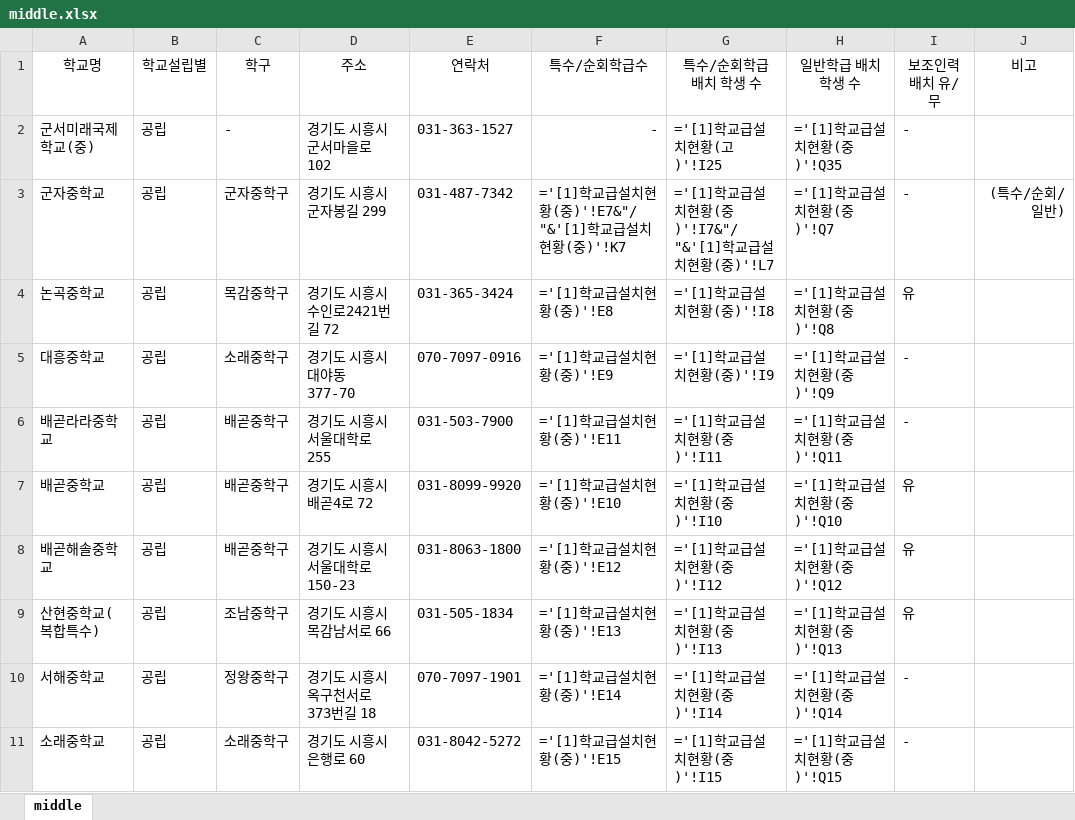
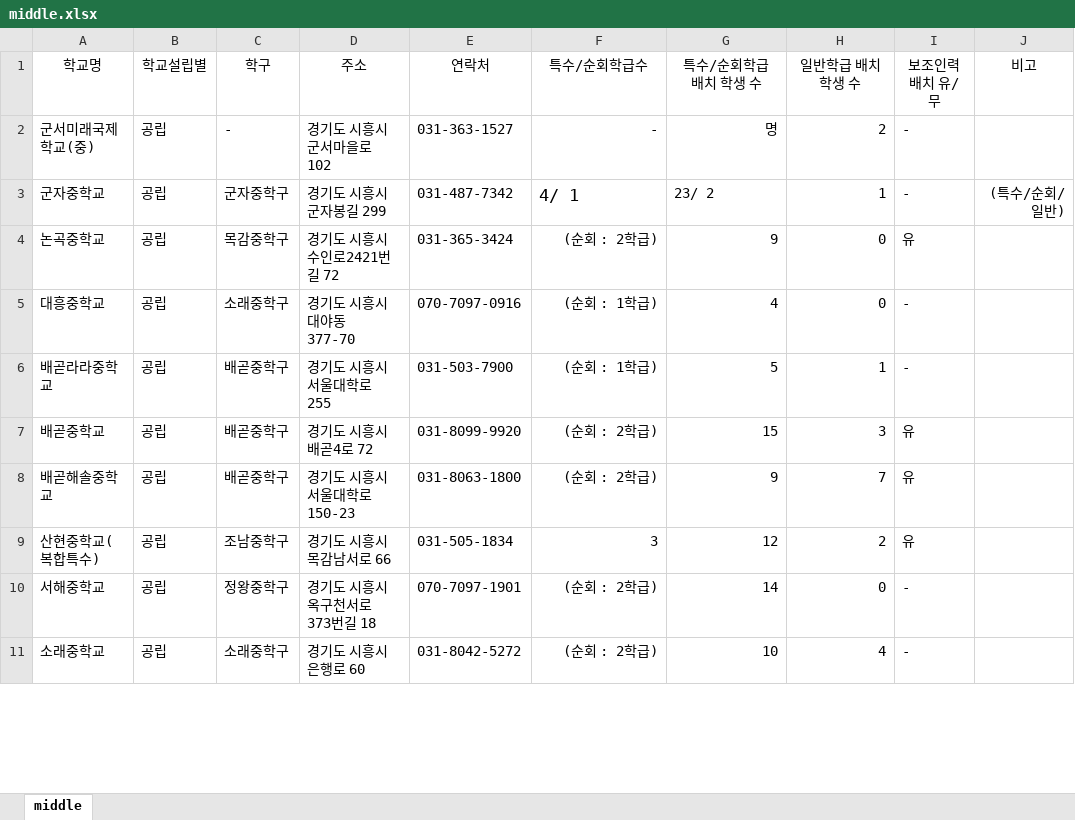
Before and after one commit to shiheungEC/shiheungec.github.io, an Excel workbook: data/middle.xlsx, sheet middle, drawn as a sheet; only a part is shown; values as stored, in another font and other column widths than the file's, no borders; formulas are shown in place of their values; the diff covers the shown part only; the diff names each change by its address in the sheet, - before the commit and + after, or states it on an @@ line.

```diff
--- a/data/middle.xlsx (sheet middle)
+++ b/data/middle.xlsx (sheet middle)
-G2 (특수/순회학급 배치 학생 수): ='[1]학교급설치현황(고)'!I25
+G2 (특수/순회학급 배치 학생 수): 명
-H2 (일반학급 배치 학생 수): ='[1]학교급설치현황(중)'!Q35
+H2 (일반학급 배치 학생 수): 2
-F3 (특수/순회학급수): ='[1]학교급설치현황(중)'!E7&"/ "&'[1]학교급설치현황(중)'!K7
+F3 (특수/순회학급수): 4/ 1
@@ F3 text size: larger @@
-G3 (특수/순회학급 배치 학생 수): ='[1]학교급설치현황(중)'!I7&"/ "&'[1]학교급설치현황(중)'!L7
+G3 (특수/순회학급 배치 학생 수): 23/ 2
-H3 (일반학급 배치 학생 수): ='[1]학교급설치현황(중)'!Q7
+H3 (일반학급 배치 학생 수): 1
-F4 (특수/순회학급수): ='[1]학교급설치현황(중)'!E8
+F4 (특수/순회학급수): (순회 : 2학급)
-G4 (특수/순회학급 배치 학생 수): ='[1]학교급설치현황(중)'!I8
+G4 (특수/순회학급 배치 학생 수): 9
-H4 (일반학급 배치 학생 수): ='[1]학교급설치현황(중)'!Q8
+H4 (일반학급 배치 학생 수): 0
-F5 (특수/순회학급수): ='[1]학교급설치현황(중)'!E9
+F5 (특수/순회학급수): (순회 : 1학급)
-G5 (특수/순회학급 배치 학생 수): ='[1]학교급설치현황(중)'!I9
+G5 (특수/순회학급 배치 학생 수): 4
-H5 (일반학급 배치 학생 수): ='[1]학교급설치현황(중)'!Q9
+H5 (일반학급 배치 학생 수): 0
-F6 (특수/순회학급수): ='[1]학교급설치현황(중)'!E11
+F6 (특수/순회학급수): (순회 : 1학급)
-G6 (특수/순회학급 배치 학생 수): ='[1]학교급설치현황(중)'!I11
+G6 (특수/순회학급 배치 학생 수): 5
-H6 (일반학급 배치 학생 수): ='[1]학교급설치현황(중)'!Q11
+H6 (일반학급 배치 학생 수): 1
-F7 (특수/순회학급수): ='[1]학교급설치현황(중)'!E10
+F7 (특수/순회학급수): (순회 : 2학급)
-G7 (특수/순회학급 배치 학생 수): ='[1]학교급설치현황(중)'!I10
+G7 (특수/순회학급 배치 학생 수): 15
-H7 (일반학급 배치 학생 수): ='[1]학교급설치현황(중)'!Q10
+H7 (일반학급 배치 학생 수): 3
-F8 (특수/순회학급수): ='[1]학교급설치현황(중)'!E12
+F8 (특수/순회학급수): (순회 : 2학급)
-G8 (특수/순회학급 배치 학생 수): ='[1]학교급설치현황(중)'!I12
+G8 (특수/순회학급 배치 학생 수): 9
-H8 (일반학급 배치 학생 수): ='[1]학교급설치현황(중)'!Q12
+H8 (일반학급 배치 학생 수): 7
-F9 (특수/순회학급수): ='[1]학교급설치현황(중)'!E13
+F9 (특수/순회학급수): 3
-G9 (특수/순회학급 배치 학생 수): ='[1]학교급설치현황(중)'!I13
+G9 (특수/순회학급 배치 학생 수): 12
-H9 (일반학급 배치 학생 수): ='[1]학교급설치현황(중)'!Q13
+H9 (일반학급 배치 학생 수): 2
-F10 (특수/순회학급수): ='[1]학교급설치현황(중)'!E14
+F10 (특수/순회학급수): (순회 : 2학급)
-G10 (특수/순회학급 배치 학생 수): ='[1]학교급설치현황(중)'!I14
+G10 (특수/순회학급 배치 학생 수): 14
-H10 (일반학급 배치 학생 수): ='[1]학교급설치현황(중)'!Q14
+H10 (일반학급 배치 학생 수): 0
-F11 (특수/순회학급수): ='[1]학교급설치현황(중)'!E15
+F11 (특수/순회학급수): (순회 : 2학급)
-G11 (특수/순회학급 배치 학생 수): ='[1]학교급설치현황(중)'!I15
+G11 (특수/순회학급 배치 학생 수): 10
-H11 (일반학급 배치 학생 수): ='[1]학교급설치현황(중)'!Q15
+H11 (일반학급 배치 학생 수): 4
```
Also changed, not shown: 53 edited cells elsewhere in this sheet, data/elementary.xlsx, data/high.xlsx, 4 other files.
